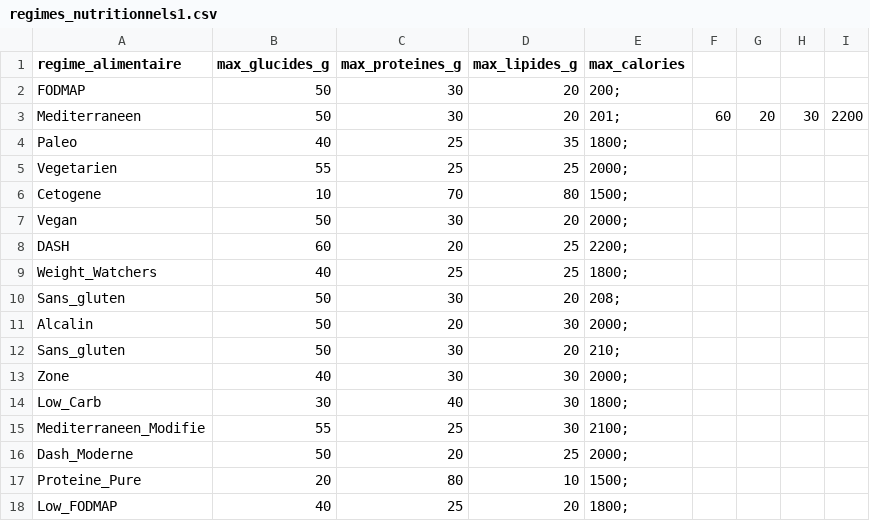
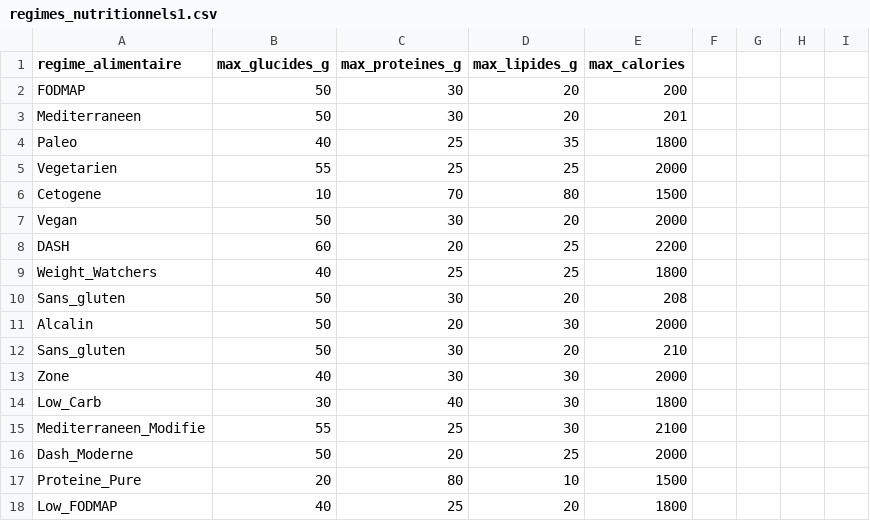
Before and after one commit to AlyssaBoyer/OpenFoodFacts---BOYER-Alyssa---BOUHASSOUN-Fatima-Zahra, a CSV file: regimes_nutritionnels1.csv, drawn as a sheet.

Commit message:
Update TD + Update data source

```diff
--- a/regimes_nutritionnels1.csv
+++ b/regimes_nutritionnels1.csv
@@ -1,18 +1,18 @@
 regime_alimentaire,max_glucides_g,max_proteines_g,max_lipides_g,max_calories
-FODMAP,50,30,20,200;
-Mediterraneen,50,30,20,201;,60,20,30,2200
-Paleo,40,25,35,1800;
-Vegetarien,55,25,25,2000;
-Cetogene,10,70,80,1500;
-Vegan,50,30,20,2000;
-DASH,60,20,25,2200;
-Weight_Watchers,40,25,25,1800;
-Sans_gluten,50,30,20,208;
-Alcalin,50,20,30,2000;
-Sans_gluten,50,30,20,210;
-Zone,40,30,30,2000;
-Low_Carb,30,40,30,1800;
-Mediterraneen_Modifie,55,25,30,2100;
-Dash_Moderne,50,20,25,2000;
-Proteine_Pure,20,80,10,1500;
-Low_FODMAP,40,25,20,1800;
+FODMAP,50,30,20,200
+Mediterraneen,50,30,20,201
+Paleo,40,25,35,1800
+Vegetarien,55,25,25,2000
+Cetogene,10,70,80,1500
+Vegan,50,30,20,2000
+DASH,60,20,25,2200
+Weight_Watchers,40,25,25,1800
+Sans_gluten,50,30,20,208
+Alcalin,50,20,30,2000
+Sans_gluten,50,30,20,210
+Zone,40,30,30,2000
+Low_Carb,30,40,30,1800
+Mediterraneen_Modifie,55,25,30,2100
+Dash_Moderne,50,20,25,2000
+Proteine_Pure,20,80,10,1500
+Low_FODMAP,40,25,20,1800
```
Also changed, not shown: 5 other files.
